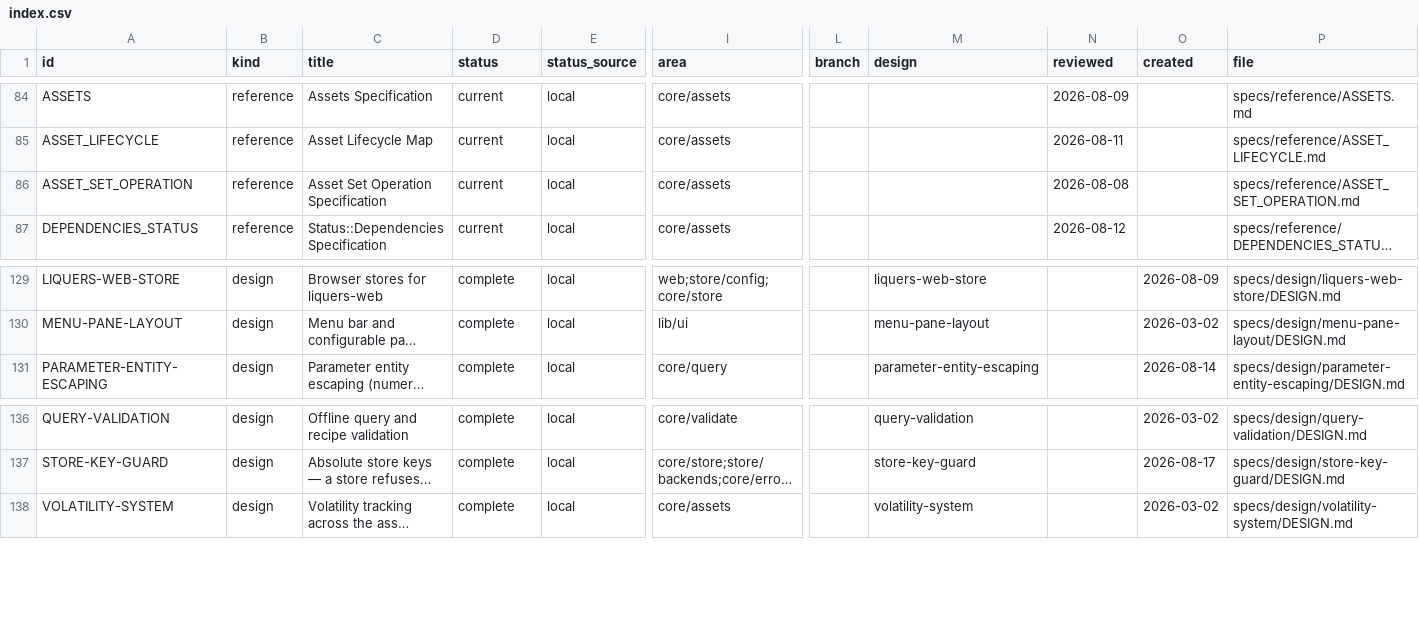
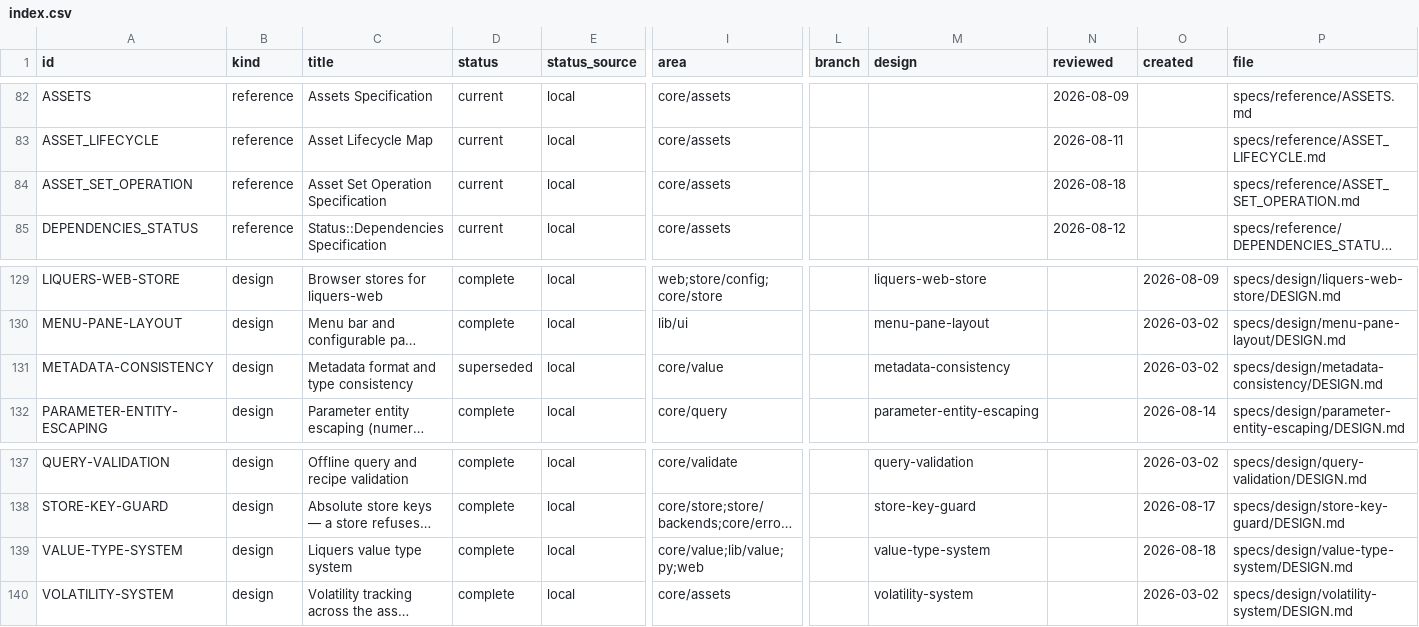
Before and after one commit to orest-d/liquers, a CSV file: specs/index.csv, drawn as a sheet; only a part is shown, gaps mark what is left out; long unchanged cells end in …; addresses are those after the commit; rows hold the shown columns only; the diff covers the shown part only; the diff names each change by its address in the sheet, - before the commit and + after, or states it on an @@ line.

```diff
--- a/specs/index.csv
+++ b/specs/index.csv
-N84 (reviewed): 2026-08-08
+N84 (reviewed): 2026-08-18
+row 131: METADATA-CONSISTENCY | design | Metadata format and type consistency | superseded | local | core/value |  | metadata-consistency |  | 2026-03-02 | specs/design/metadata-consistency/DESIGN.md
+row 139: VALUE-TYPE-SYSTEM | design | Liquers value type system | complete | local | core/value;lib/value;py;web |  | value-type-system |  | 2026-08-18 | specs/design/value-type-system/DESIGN.md
```
Also changed, not shown: 3 added rows, 3 removed rows and 1 edited cell elsewhere in this file, 11 other files.
